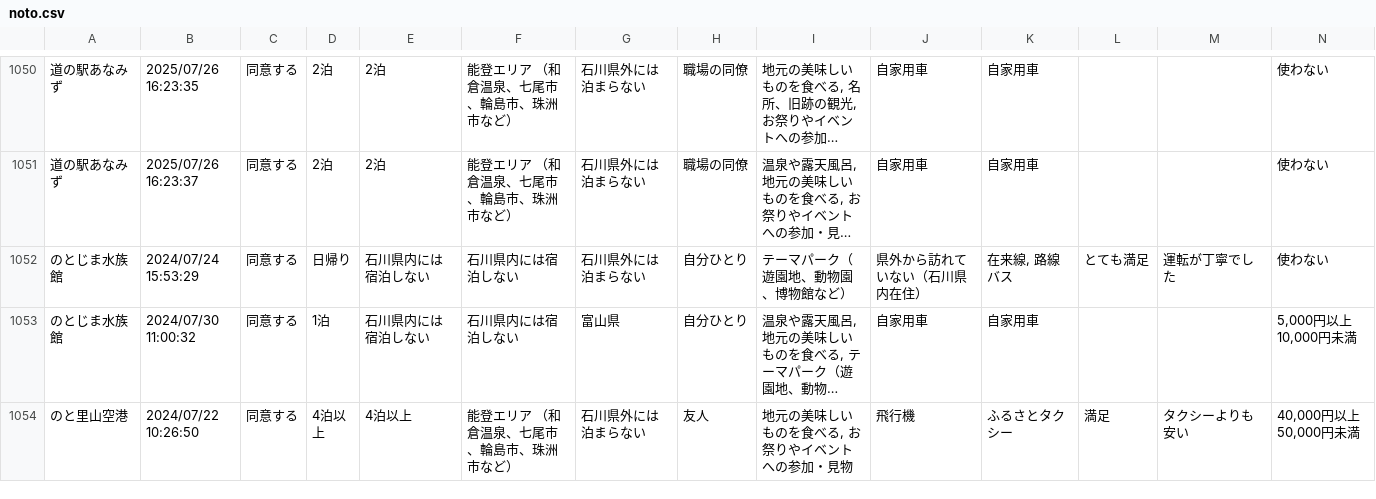
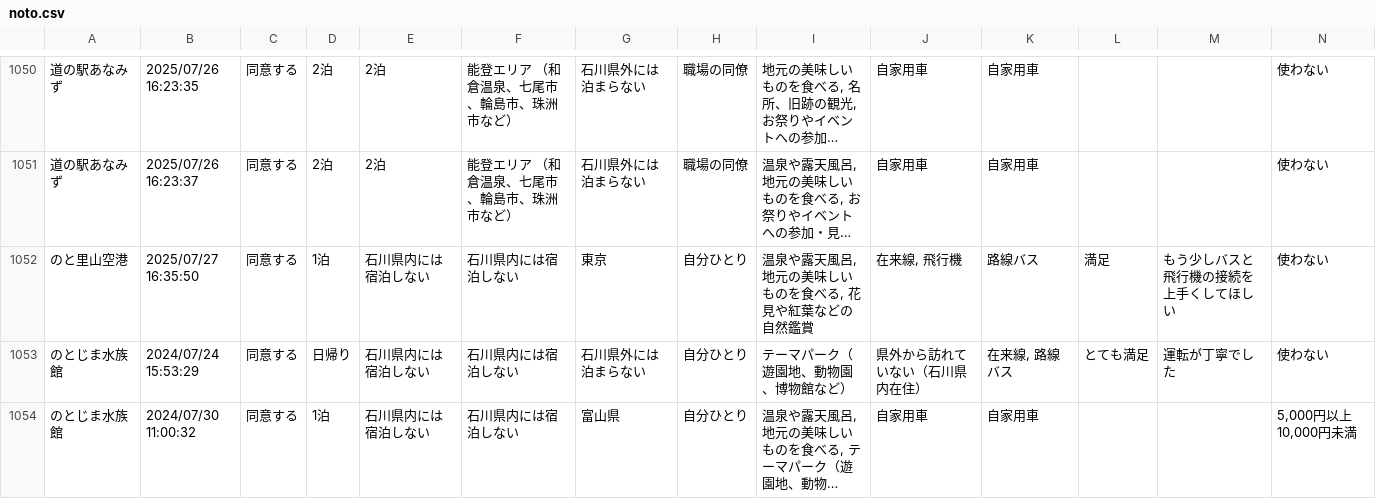
Before and after one commit to code4fukui/ishikawa-kanko-survey, a CSV file: noto.csv, drawn as a sheet; only a part is shown, gaps mark what is left out; the shorter side is filled out with more unchanged rows; long unchanged cells end in …; rows hold the shown columns only; the diff names each change by its address in the sheet, - before the commit and + after, or states it on an @@ line.

Commit message:
update data

```diff
--- a/noto.csv
+++ b/noto.csv
+row 1052: のと里山空港 | 2025/07/27 16:35:50 | 同意する | 1泊 | 石川県内には宿泊しない | 石川県内には宿泊しない | 東京 | 自分ひとり | 温泉や露天風呂, 地元の美味しいものを食べる, 花見や紅葉などの自然鑑賞 | 在来線, 飛行機 | 路線バス | 満足 | もう少しバスと飛行機の接続を上手くしてほしい | 使わない
```
Also changed, not shown: 1 other file.
